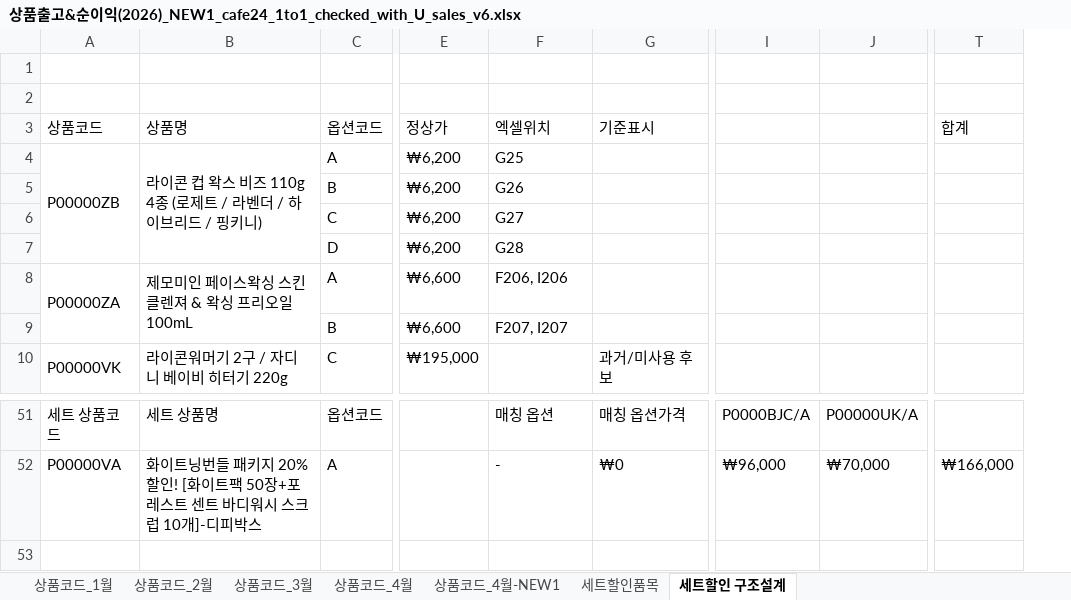
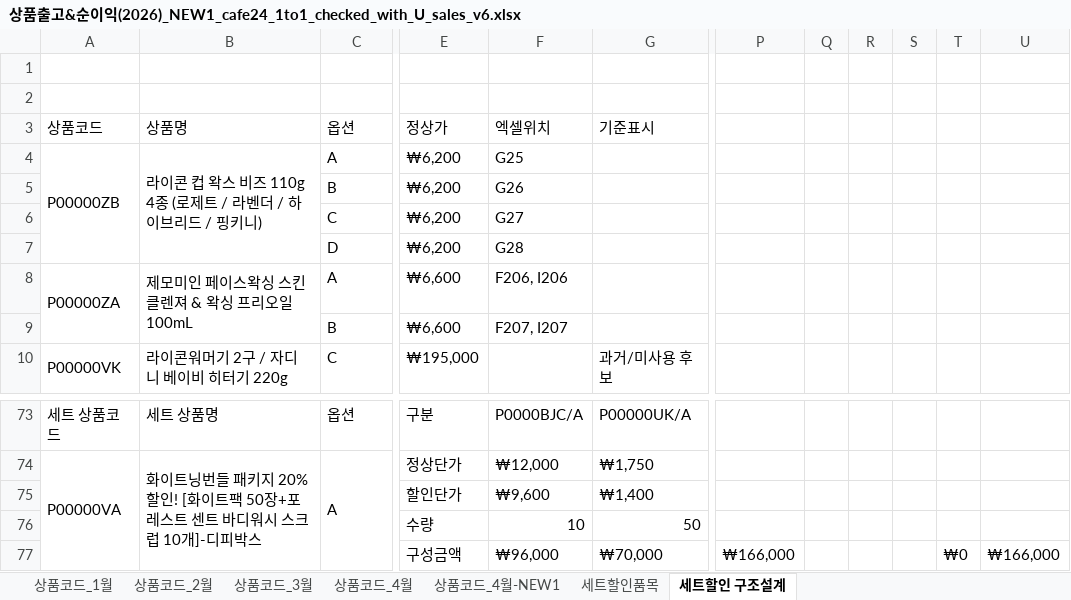
Before and after one commit to aim2nasa/catchup, an Excel workbook: docs/상품출고&순이익(2026)_NEW1_cafe24_1to1_checked_with_U_sales_v6.xlsx, sheet 세트할인 구조설계, drawn as a sheet; only a part is shown, gaps mark what is left out; values as stored, in another font and other column widths than the file's, no cell formats; removed rows and columns are numbered as before the commit, all else as after; rows hold the shown columns only; the diff covers the shown part only; the diff names each change by its address in the sheet, - before the commit and + after, or states it on an @@ line.

Commit message:
세트할인 구조설계 표 구조 개선

```diff
--- a/docs/상품출고&순이익(2026)_NEW1_cafe24_1to1_checked_with_U_sales_v6.xlsx (sheet 세트할인 구조설계)
+++ b/docs/상품출고&순이익(2026)_NEW1_cafe24_1to1_checked_with_U_sales_v6.xlsx (sheet 세트할인 구조설계)
-column I, rows 51-52: P0000BJC/A | ₩96,000
-column J, rows 51-52: P00000UK/A | ₩70,000
+column P, empty
+column Q, empty
+column R, empty
+column S, empty
+column T, empty
-C3: 옵션코드
+C3: 옵션
-U3: 합계
+U3: (empty)
-C73: 옵션코드
+C73: 옵션
-E73: (empty)
+E73: 구분
-F73: 매칭 옵션
+F73: P0000BJC/A
-G73: 매칭 옵션가격
+G73: P00000UK/A
+A74:A77 merged
+B74:B77 merged
+C74:C77 merged
-E74: (empty)
+E74: 정상단가
-F74: -
+F74: ₩12,000
-G74: ₩0
+G74: ₩1,750
-U74: ₩166,000
+U74: (empty)
+row 75:  |  |  | 할인단가 | ₩9,600 | ₩1,400
+row 76:  |  |  | 수량 | 10 | 50
+row 77:  |  |  | 구성금액 | ₩96,000 | ₩70,000 | ₩166,000 |  |  |  | ₩0 | ₩166,000
```
Also changed, not shown: 32 added rows, 10 removed rows, 1 added column, 2 removed columns, 13 edited cells and merged cells elsewhere in this sheet, cell formats.
